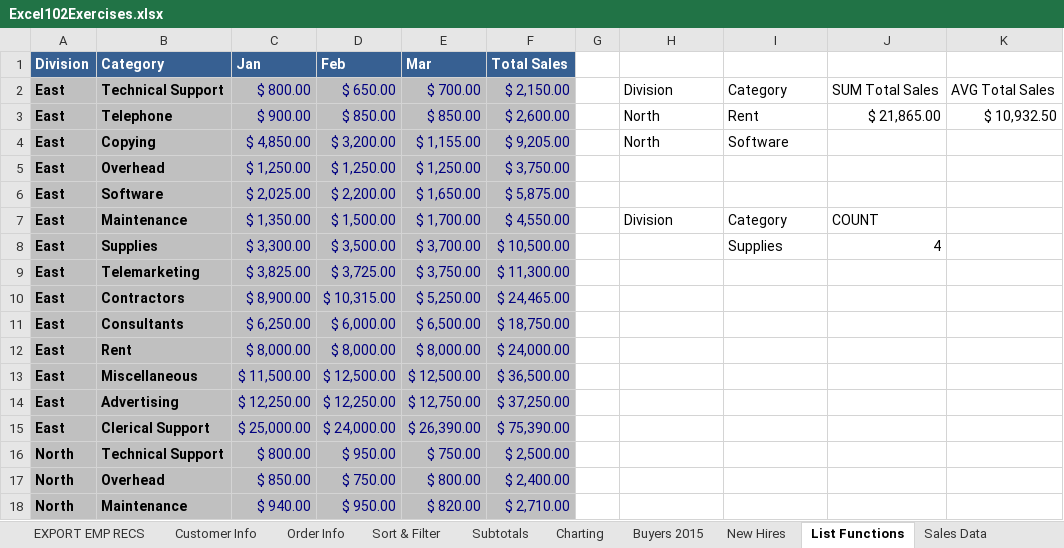
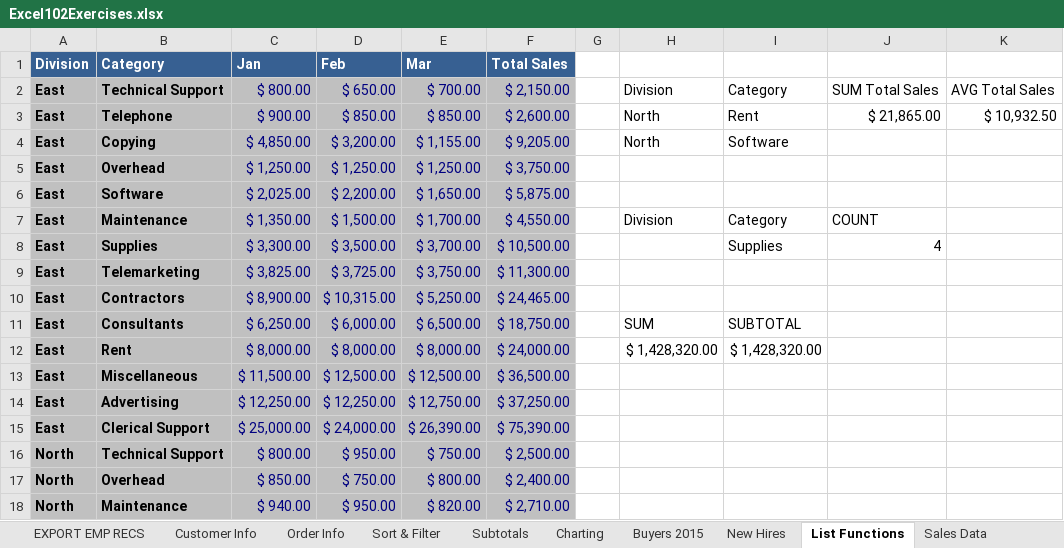
Before and after one commit to jamesacox53/MicrosoftExcelFromBeginnerToAdvanced, an Excel workbook: 15 - Excel List Functions/Excel102Exercises.xlsx, sheet List Functions, drawn as a sheet; only a part is shown; values as stored, in another font and other column widths than the file's, no borders; the diff names each change by its address in the sheet, - before the commit and + after, or states it on an @@ line.

Commit message:
Completed Excel Function: SUBTOTAL()

```diff
--- a/15 - Excel List Functions/Excel102Exercises.xlsx (sheet List Functions)
+++ b/15 - Excel List Functions/Excel102Exercises.xlsx (sheet List Functions)
-H11: (empty)
+H11: SUM
-I11: (empty)
+I11: SUBTOTAL
-H12: (empty)
+H12: $ 1,428,320.00
-I12: (empty)
+I12: $ 1,428,320.00
```
